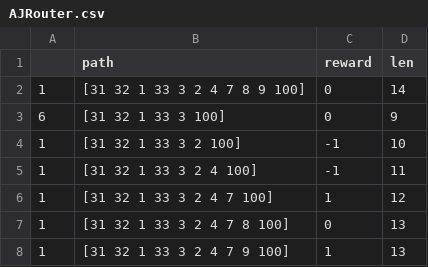
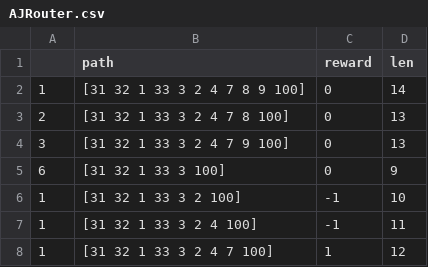
Before and after one commit to KaushiRajapakshe/SAITA, a CSV file: SAITA/IT17018760/CSVFILES/AJRouter.csv, drawn as a sheet; removed rows and columns are numbered as before the commit, all else as after; the diff names each change by its address in the sheet, - before the commit and + after, or states it on an @@ line.

Commit message:
Modified AJROUTER csv

```diff
--- a/SAITA/IT17018760/CSVFILES/AJRouter.csv
+++ b/SAITA/IT17018760/CSVFILES/AJRouter.csv
+row 3: 2 | [31 32 1 33 3 2 4 7 8 100] | 0 | 13
+row 4: 3 | [31 32 1 33 3 2 4 7 9 100] | 0 | 13
-row 7: 1 | [31 32 1 33 3 2 4 7 8 100] | 0 | 13
-row 8: 1 | [31 32 1 33 3 2 4 7 9 100] | 1 | 13
```
